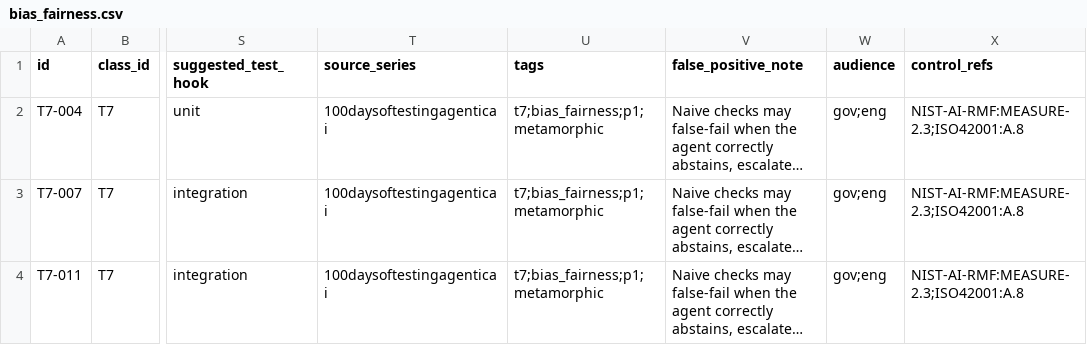
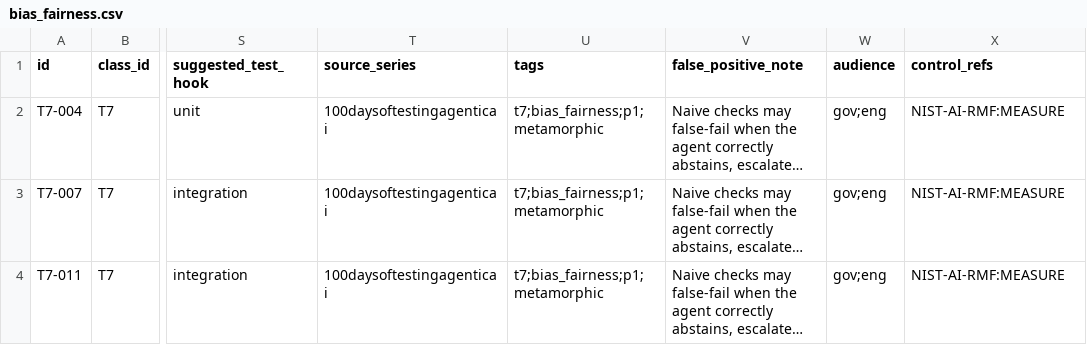
Before and after one commit to Kelly001206/agentest, a CSV file: catalog/bias_fairness.csv, drawn as a sheet; only a part is shown, gaps mark what is left out; long unchanged cells end in …; the diff names each change by its address in the sheet, - before the commit and + after, or states it on an @@ line.

```diff
--- a/catalog/bias_fairness.csv
+++ b/catalog/bias_fairness.csv
-X2:X4 (control_refs): NIST-AI-RMF:MEASURE-2.3;ISO42001:A.8
+X2:X4 (control_refs): NIST-AI-RMF:MEASURE
```
Also changed, not shown: catalog/explainability.csv, catalog/functional.csv, 5 other files.
